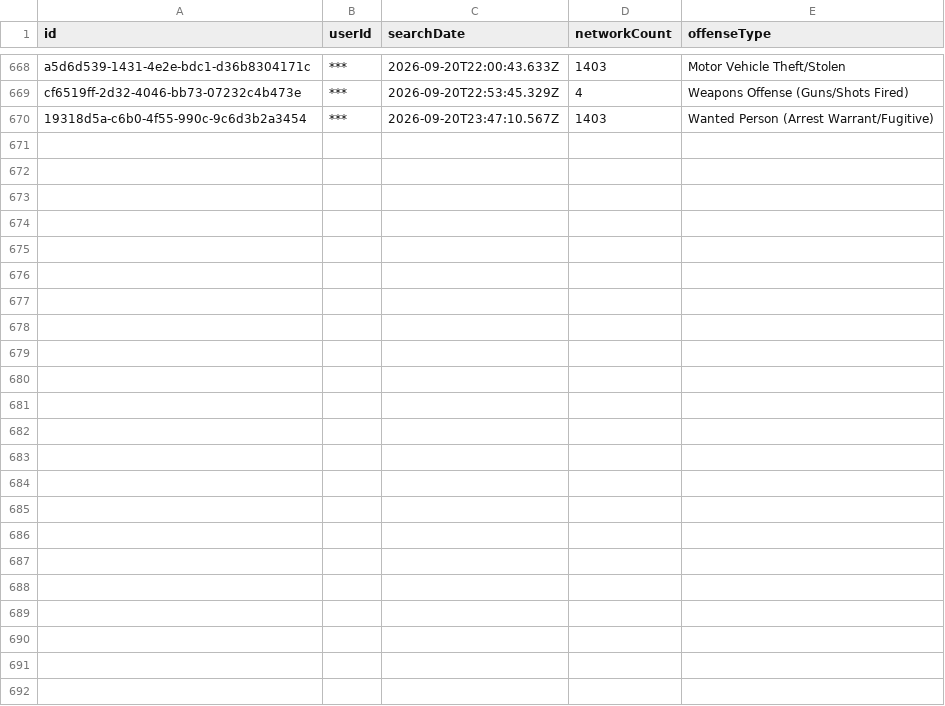
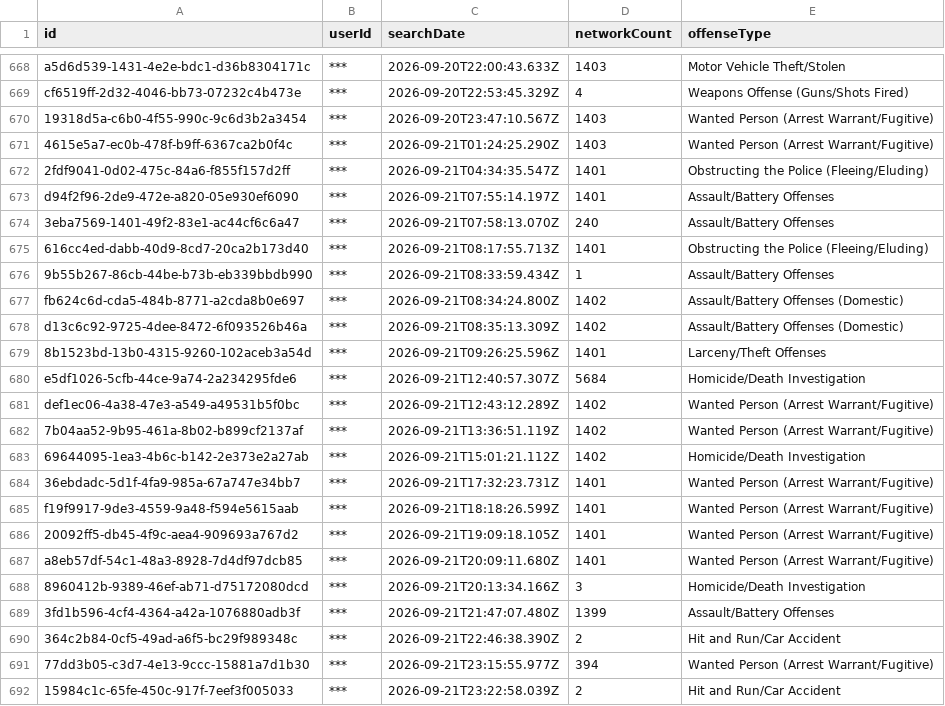
Before and after one commit to Cantica-Systems/mi-flock-transparency, a CSV file: kent/data/grand-rapids-city-pd/2026-09.csv, drawn as a sheet; only a part is shown, gaps mark what is left out.

Commit message:
Update at 2026-09-22T20:03Z (grand-rapids-city-pd +22; grandville-city-pd +3; kent-county-so +56; lowell-city-pd +0; rockford-dps +0; walker-city-pd +0; wyoming-city-pd +7)

```diff
--- a/kent/data/grand-rapids-city-pd/2026-09.csv
+++ b/kent/data/grand-rapids-city-pd/2026-09.csv
@@ -670 +670,23 @@ cf6519ff-2d32-4046-bb73-07232c4b473e,***,2026-09-20T22:53:45.329Z,4,Weapons Offe
 19318d5a-c6b0-4f55-990c-9c6d3b2a3454,***,2026-09-20T23:47:10.567Z,1403,Wanted Person (Arrest Warrant/Fugitive)
+4615e5a7-ec0b-478f-b9ff-6367ca2b0f4c,***,2026-09-21T01:24:25.290Z,1403,Wanted Person (Arrest Warrant/Fugitive)
+2fdf9041-0d02-475c-84a6-f855f157d2ff,***,2026-09-21T04:34:35.547Z,1401,Obstructing the Police (Fleeing/Eluding)
+d94f2f96-2de9-472e-a820-05e930ef6090,***,2026-09-21T07:55:14.197Z,1401,Assault/Battery Offenses
+3eba7569-1401-49f2-83e1-ac44cf6c6a47,***,2026-09-21T07:58:13.070Z,240,Assault/Battery Offenses
+616cc4ed-dabb-40d9-8cd7-20ca2b173d40,***,2026-09-21T08:17:55.713Z,1401,Obstructing the Police (Fleeing/Eluding)
+9b55b267-86cb-44be-b73b-eb339bbdb990,***,2026-09-21T08:33:59.434Z,1,Assault/Battery Offenses
+fb624c6d-cda5-484b-8771-a2cda8b0e697,***,2026-09-21T08:34:24.800Z,1402,Assault/Battery Offenses (Domestic)
+d13c6c92-9725-4dee-8472-6f093526b46a,***,2026-09-21T08:35:13.309Z,1402,Assault/Battery Offenses (Domestic)
+8b1523bd-13b0-4315-9260-102aceb3a54d,***,2026-09-21T09:26:25.596Z,1401,Larceny/Theft Offenses
+e5df1026-5cfb-44ce-9a74-2a234295fde6,***,2026-09-21T12:40:57.307Z,5684,Homicide/Death Investigation
+def1ec06-4a38-47e3-a549-a49531b5f0bc,***,2026-09-21T12:43:12.289Z,1402,Wanted Person (Arrest Warrant/Fugitive)
+7b04aa52-9b95-461a-8b02-b899cf2137af,***,2026-09-21T13:36:51.119Z,1402,Wanted Person (Arrest Warrant/Fugitive)
+69644095-1ea3-4b6c-b142-2e373e2a27ab,***,2026-09-21T15:01:21.112Z,1402,Homicide/Death Investigation
+36ebdadc-5d1f-4fa9-985a-67a747e34bb7,***,2026-09-21T17:32:23.731Z,1401,Wanted Person (Arrest Warrant/Fugitive)
+f19f9917-9de3-4559-9a48-f594e5615aab,***,2026-09-21T18:18:26.599Z,1401,Wanted Person (Arrest Warrant/Fugitive)
+20092ff5-db45-4f9c-aea4-909693a767d2,***,2026-09-21T19:09:18.105Z,1401,Wanted Person (Arrest Warrant/Fugitive)
+a8eb57df-54c1-48a3-8928-7d4df97dcb85,***,2026-09-21T20:09:11.680Z,1401,Wanted Person (Arrest Warrant/Fugitive)
+8960412b-9389-46ef-ab71-d75172080dcd,***,2026-09-21T20:13:34.166Z,3,Homicide/Death Investigation
+3fd1b596-4cf4-4364-a42a-1076880adb3f,***,2026-09-21T21:47:07.480Z,1399,Assault/Battery Offenses
+364c2b84-0cf5-49ad-a6f5-bc29f989348c,***,2026-09-21T22:46:38.390Z,2,Hit and Run/Car Accident
+77dd3b05-c3d7-4e13-9ccc-15881a7d1b30,***,2026-09-21T23:15:55.977Z,394,Wanted Person (Arrest Warrant/Fugitive)
+15984c1c-65fe-450c-917f-7eef3f005033,***,2026-09-21T23:22:58.039Z,2,Hit and Run/Car Accident
```
Also changed, not shown: kent/data/grand-rapids-city-pd/stats.csv, kent/data/grandville-city-pd/2026-09.csv, 36 other files.
